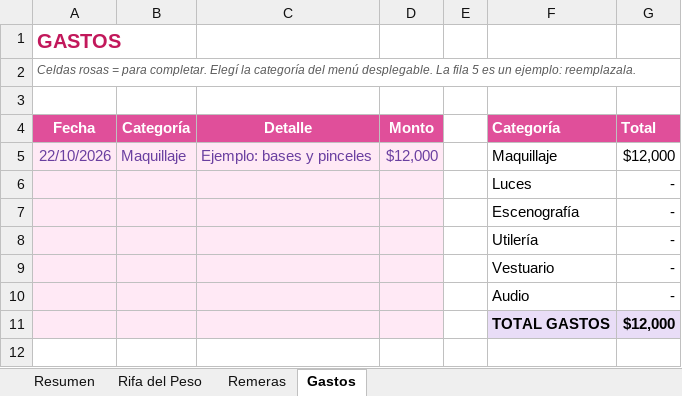
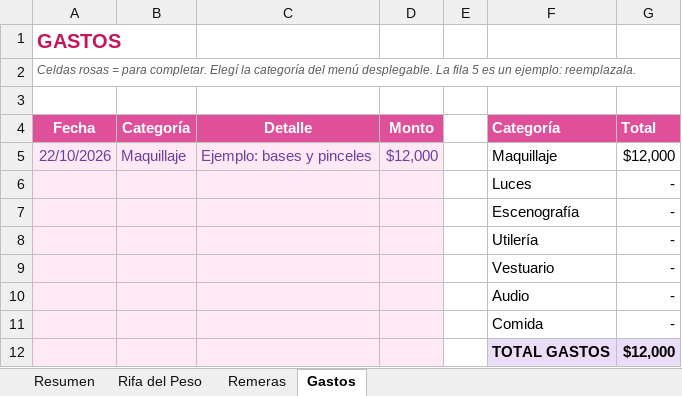
Before and after one commit to tripodidls/finanzas_rdlq, an Excel workbook: Finanzas_Proyecto.xlsx, sheet Gastos, drawn as a sheet; values as stored, in another font and other column widths than the file's, no borders; the diff names each change by its address in the sheet, - before the commit and + after, or states it on an @@ line.

```diff
--- a/Finanzas_Proyecto.xlsx (sheet Gastos)
+++ b/Finanzas_Proyecto.xlsx (sheet Gastos)
+row 11:  |  |  |  |  | Comida | -
```
Also changed, not shown: sheet Rifa del Peso, sheet Remeras, sheet Resumen, formulas that keep their value, 2 other files.
